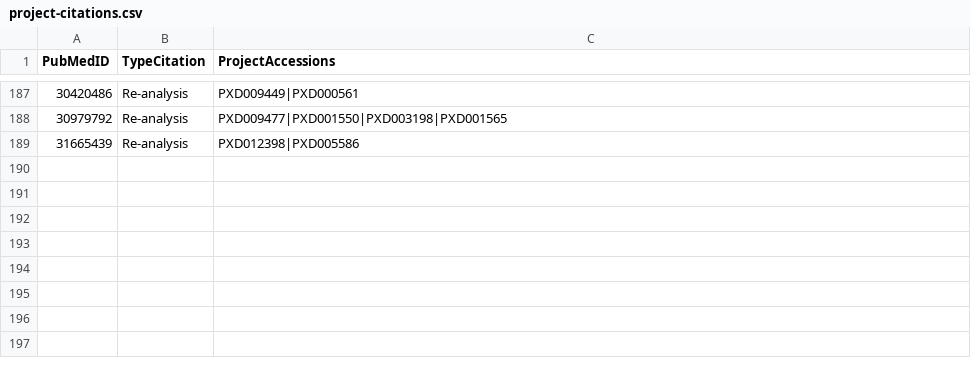
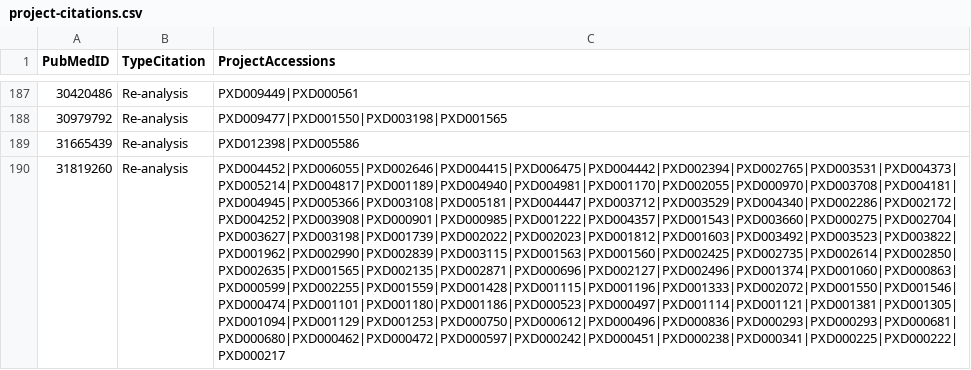
Before and after one commit to PRIDE-Archive/pride-ontology, a CSV file: pride-annotations/project-citations.csv, drawn as a sheet; only a part is shown, gaps mark what is left out; the diff names each change by its address in the sheet, - before the commit and + after, or states it on an @@ line.

Commit message:
Added citations

```diff
--- a/pride-annotations/project-citations.csv
+++ b/pride-annotations/project-citations.csv
+row 190: 31819260 | Re-analysis | PXD004452|PXD006055|PXD002646|PXD004415|PXD006475|PXD004442|PXD002394|PXD002765|PXD003531|PXD004373|PXD005214|PXD004817|PXD001189|PXD004940|PXD004981|PXD001170|PXD002055|PXD000970|PXD003708|PXD004181|PXD004945|PXD005366|PXD003108|PXD005181|PXD004447|PXD003712|PXD003529|PXD004340|PXD002286|PXD002172|PXD004252|PXD003908|PXD000901|PXD000985|PXD001222|PXD004357|PXD001543|PXD003660|PXD000275|PXD002704|PXD003627|PXD003198|PXD001739|PXD002022|PXD002023|PXD001812|PXD001603|PXD003492|PXD003523|PXD003822|PXD001962|PXD002990|PXD002839|PXD003115|PXD001563|PXD001560|PXD002425|PXD002735|PXD002614|PXD002850|PXD002635|PXD001565|PXD002135|PXD002871|PXD000696|PXD002127|PXD002496|PXD001374|PXD001060|PXD000863|PXD000599|PXD002255|PXD001559|PXD001428|PXD001115|PXD001196|PXD001333|PXD002072|PXD001550|PXD001546|PXD000474|PXD001101|PXD001180|PXD001186|PXD000523|PXD000497|PXD001114|PXD001121|PXD001381|PXD001305|PXD001094|PXD001129|PXD001253|PXD000750|PXD000612|PXD000496|PXD000836|PXD000293|PXD000293|PXD000681|PXD000680|PXD000462|PXD000472|PXD000597|PXD000242|PXD000451|PXD000238|PXD000341|PXD000225|PXD000222|PXD000217
```
